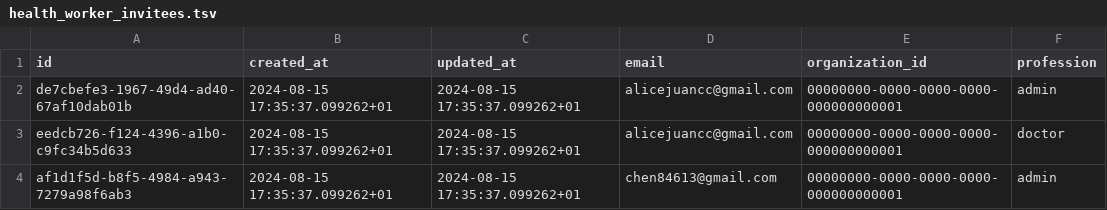
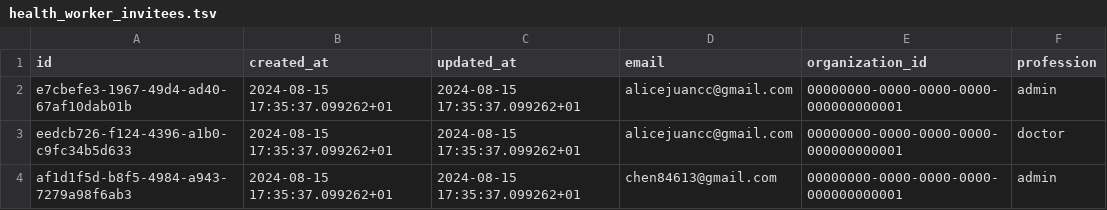
Before and after one commit to txandmj/virtual-hospitals-africa, a TSV file: db/seed/dumps/health_worker_invitees.tsv, drawn as a sheet; only a part is shown.

Commit message:
fix health_worker_invitees.tsv

```diff
--- a/db/seed/dumps/health_worker_invitees.tsv
+++ b/db/seed/dumps/health_worker_invitees.tsv
@@ -1,3 +1,3 @@
 id	created_at	updated_at	email	organization_id	profession
-de7cbefe3-1967-49d4-ad40-67af10dab01b	2024-08-15 17:35:37.099262+01	2024-08-15 17:35:37.099262+01	alicejuancc@gmail.com	00000000-0000-0000-0000-000000000001	admin
+e7cbefe3-1967-49d4-ad40-67af10dab01b	2024-08-15 17:35:37.099262+01	2024-08-15 17:35:37.099262+01	alicejuancc@gmail.com	00000000-0000-0000-0000-000000000001	admin
 eedcb726-f124-4396-a1b0-c9fc34b5d633	2024-08-15 17:35:37.099262+01	2024-08-15 17:35:37.099262+01	alicejuancc@gmail.com	00000000-0000-0000-0000-000000000001	doctor
```
